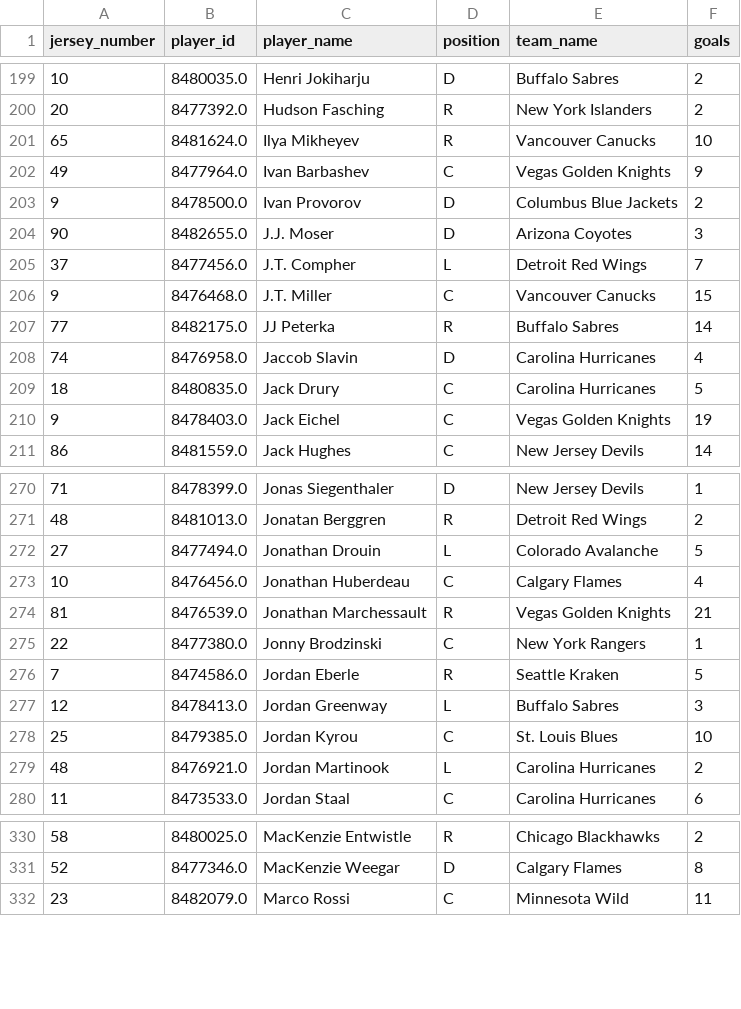
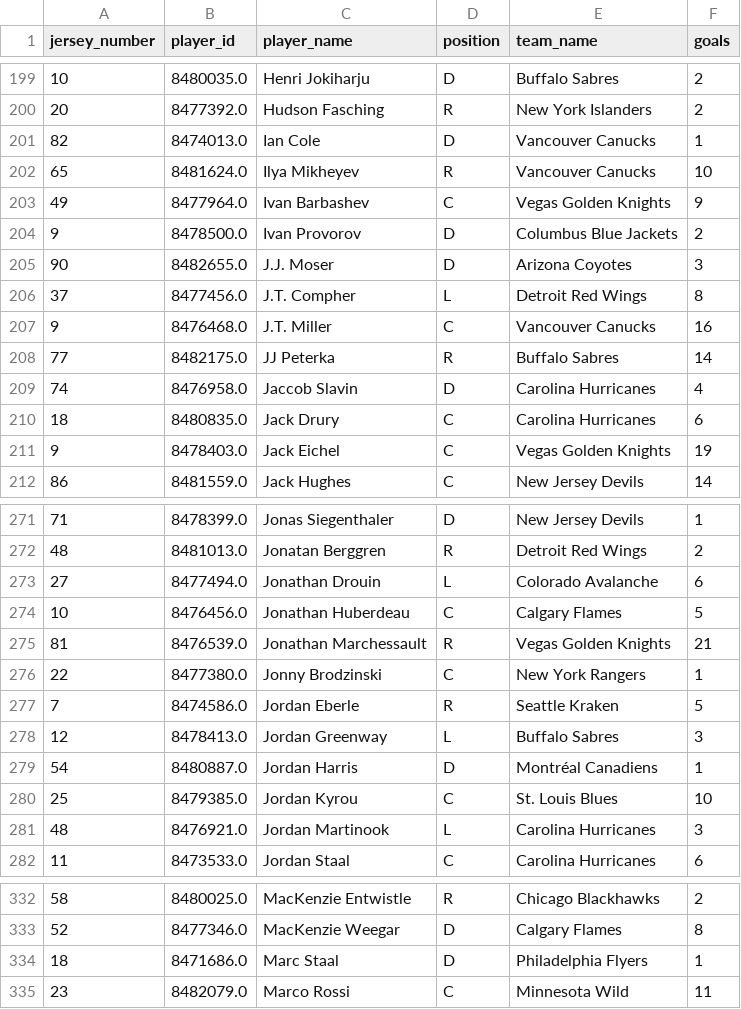
Before and after one commit to kjchrz03/hockey-streamlit, a CSV file: data/goal_counts.csv, drawn as a sheet; only a part is shown, gaps mark what is left out; the diff covers the shown part only.

Commit message:
01-02 data

```diff
--- a/data/goal_counts.csv
+++ b/data/goal_counts.csv
@@ -200,2 +200,3 @@ jersey_number,player_id,player_name,position,team_name,goals
 20,8477392.0,Hudson Fasching,R,New York Islanders,2
+82,8474013.0,Ian Cole,D,Vancouver Canucks,1
 65,8481624.0,Ilya Mikheyev,R,Vancouver Canucks,10
@@ -204,7 +205,7 @@ jersey_number,player_id,player_name,position,team_name,goals
 90,8482655.0,J.J. Moser,D,Arizona Coyotes,3
-37,8477456.0,J.T. Compher,L,Detroit Red Wings,7
-9,8476468.0,J.T. Miller,C,Vancouver Canucks,15
+37,8477456.0,J.T. Compher,L,Detroit Red Wings,8
+9,8476468.0,J.T. Miller,C,Vancouver Canucks,16
 77,8482175.0,JJ Peterka,R,Buffalo Sabres,14
 74,8476958.0,Jaccob Slavin,D,Carolina Hurricanes,4
-18,8480835.0,Jack Drury,C,Carolina Hurricanes,5
+18,8480835.0,Jack Drury,C,Carolina Hurricanes,6
 9,8478403.0,Jack Eichel,C,Vegas Golden Knights,19
@@ -271,4 +272,4 @@ jersey_number,player_id,player_name,position,team_name,goals
 48,8481013.0,Jonatan Berggren,R,Detroit Red Wings,2
-27,8477494.0,Jonathan Drouin,L,Colorado Avalanche,5
-10,8476456.0,Jonathan Huberdeau,C,Calgary Flames,4
+27,8477494.0,Jonathan Drouin,L,Colorado Avalanche,6
+10,8476456.0,Jonathan Huberdeau,C,Calgary Flames,5
 81,8476539.0,Jonathan Marchessault,R,Vegas Golden Knights,21
@@ -277,4 +278,5 @@ jersey_number,player_id,player_name,position,team_name,goals
 12,8478413.0,Jordan Greenway,L,Buffalo Sabres,3
+54,8480887.0,Jordan Harris,D,Montréal Canadiens,1
 25,8479385.0,Jordan Kyrou,C,St. Louis Blues,10
-48,8476921.0,Jordan Martinook,L,Carolina Hurricanes,2
+48,8476921.0,Jordan Martinook,L,Carolina Hurricanes,3
 11,8473533.0,Jordan Staal,C,Carolina Hurricanes,6
@@ -331,2 +333,3 @@ jersey_number,player_id,player_name,position,team_name,goals
 52,8477346.0,MacKenzie Weegar,D,Calgary Flames,8
+18,8471686.0,Marc Staal,D,Philadelphia Flyers,1
 23,8482079.0,Marco Rossi,C,Minnesota Wild,11
```
Also changed, not shown: 2 moved rows and 63 edited cells elsewhere in this file, 2 other files.
